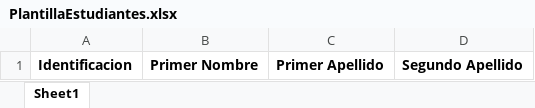
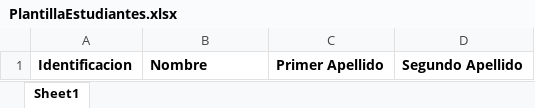
Before and after one commit to Booo29/BOO_MEP, an Excel workbook: boo_mep/public/plantillas/PlantillaEstudiantes.xlsx, sheet Sheet1, drawn as a sheet; values as stored, in another font and other column widths than the file's, no borders; the diff names each change by its address in the sheet, - before the commit and + after, or states it on an @@ line.

Commit message:
update bulk list upload

```diff
--- a/boo_mep/public/plantillas/PlantillaEstudiantes.xlsx (sheet Sheet1)
+++ b/boo_mep/public/plantillas/PlantillaEstudiantes.xlsx (sheet Sheet1)
-B1: Primer Nombre
+B1: Nombre
```
Also changed, not shown: 5 other files.
